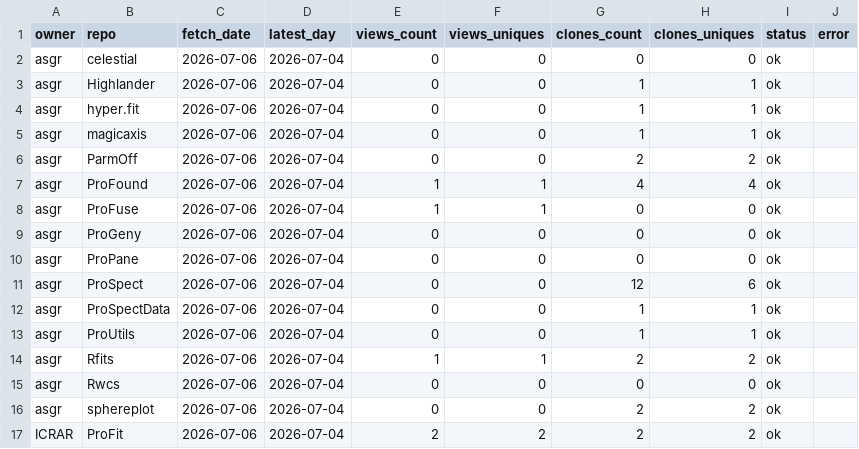
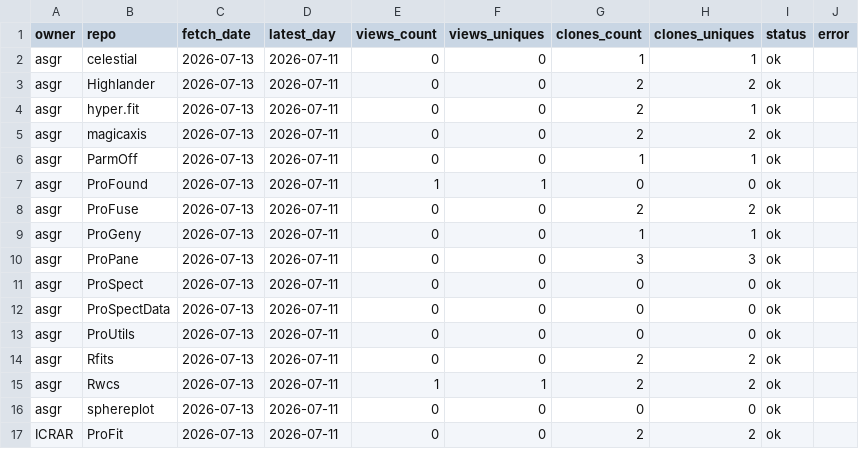
Before and after one commit to asgr/ProTools, a CSV file: data/traffic_latest.csv, drawn as a sheet.

```diff
--- a/data/traffic_latest.csv
+++ b/data/traffic_latest.csv
@@ -1,17 +1,17 @@
 "owner","repo","fetch_date","latest_day","views_count","views_uniques","clones_count","clones_uniques","status","error"
-"asgr","celestial","2026-07-06","2026-07-04",0,0,0,0,"ok",""
-"asgr","Highlander","2026-07-06","2026-07-04",0,0,1,1,"ok",""
-"asgr","hyper.fit","2026-07-06","2026-07-04",0,0,1,1,"ok",""
-"asgr","magicaxis","2026-07-06","2026-07-04",0,0,1,1,"ok",""
-"asgr","ParmOff","2026-07-06","2026-07-04",0,0,2,2,"ok",""
-"asgr","ProFound","2026-07-06","2026-07-04",1,1,4,4,"ok",""
-"asgr","ProFuse","2026-07-06","2026-07-04",1,1,0,0,"ok",""
-"asgr","ProGeny","2026-07-06","2026-07-04",0,0,0,0,"ok",""
-"asgr","ProPane","2026-07-06","2026-07-04",0,0,0,0,"ok",""
-"asgr","ProSpect","2026-07-06","2026-07-04",0,0,12,6,"ok",""
-"asgr","ProSpectData","2026-07-06","2026-07-04",0,0,1,1,"ok",""
-"asgr","ProUtils","2026-07-06","2026-07-04",0,0,1,1,"ok",""
-"asgr","Rfits","2026-07-06","2026-07-04",1,1,2,2,"ok",""
-"asgr","Rwcs","2026-07-06","2026-07-04",0,0,0,0,"ok",""
-"asgr","sphereplot","2026-07-06","2026-07-04",0,0,2,2,"ok",""
-"ICRAR","ProFit","2026-07-06","2026-07-04",2,2,2,2,"ok",""
+"asgr","celestial","2026-07-13","2026-07-11",0,0,1,1,"ok",""
+"asgr","Highlander","2026-07-13","2026-07-11",0,0,2,2,"ok",""
+"asgr","hyper.fit","2026-07-13","2026-07-11",0,0,2,1,"ok",""
+"asgr","magicaxis","2026-07-13","2026-07-11",0,0,2,2,"ok",""
+"asgr","ParmOff","2026-07-13","2026-07-11",0,0,1,1,"ok",""
+"asgr","ProFound","2026-07-13","2026-07-11",1,1,0,0,"ok",""
+"asgr","ProFuse","2026-07-13","2026-07-11",0,0,2,2,"ok",""
+"asgr","ProGeny","2026-07-13","2026-07-11",0,0,1,1,"ok",""
+"asgr","ProPane","2026-07-13","2026-07-11",0,0,3,3,"ok",""
+"asgr","ProSpect","2026-07-13","2026-07-11",0,0,0,0,"ok",""
+"asgr","ProSpectData","2026-07-13","2026-07-11",0,0,0,0,"ok",""
+"asgr","ProUtils","2026-07-13","2026-07-11",0,0,0,0,"ok",""
+"asgr","Rfits","2026-07-13","2026-07-11",0,0,2,2,"ok",""
+"asgr","Rwcs","2026-07-13","2026-07-11",1,1,2,2,"ok",""
+"asgr","sphereplot","2026-07-13","2026-07-11",0,0,0,0,"ok",""
+"ICRAR","ProFit","2026-07-13","2026-07-11",0,0,2,2,"ok",""
```
Also changed, not shown: data/traffic_history.csv, data/traffic_total.csv, 6 other files.
